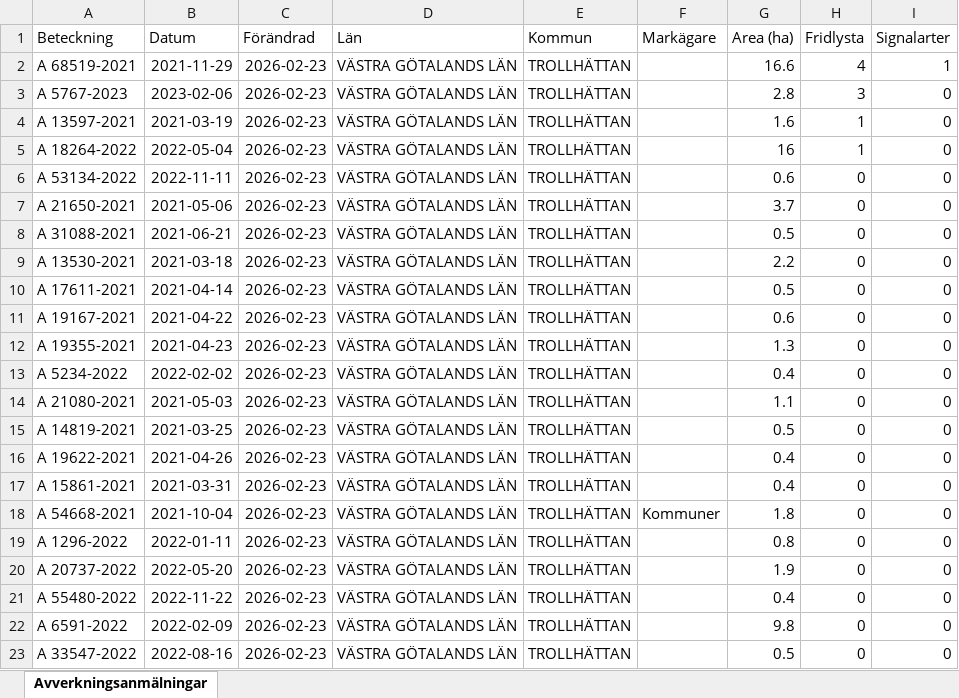
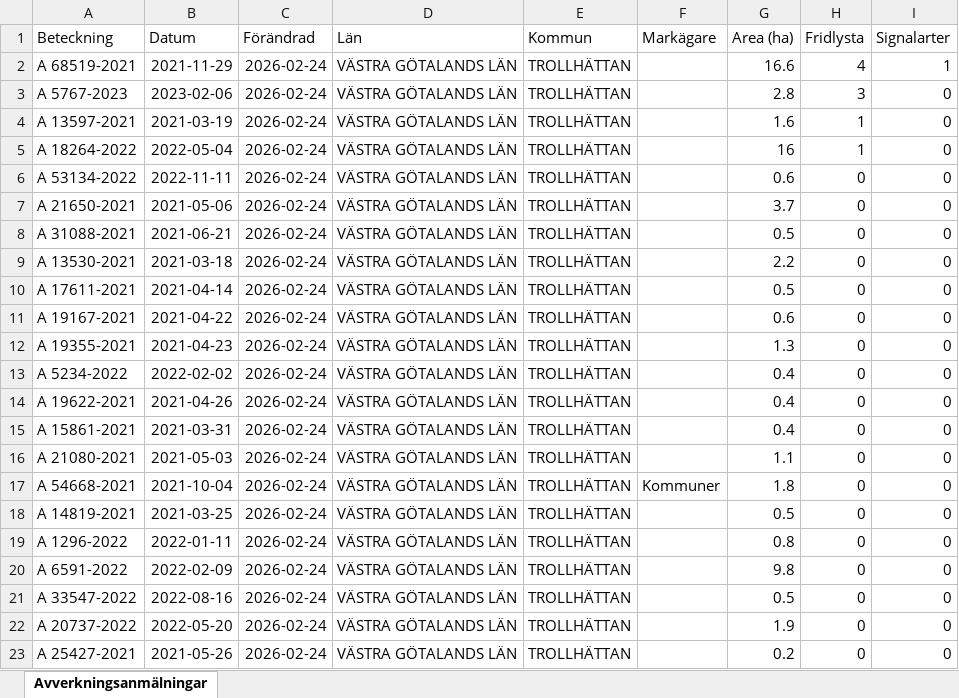
Before and after one commit to klasma/Logging_1488, an Excel workbook: Översikt TROLLHÄTTAN.xlsx, sheet Avverkningsanmälningar, drawn as a sheet; only a part is shown; values as stored, in another font and other column widths than the file's, no borders; the diff covers the shown part only; the diff names each change by its address in the sheet, - before the commit and + after, or states it on an @@ line.

```diff
--- a/Översikt TROLLHÄTTAN.xlsx (sheet Avverkningsanmälningar)
+++ b/Översikt TROLLHÄTTAN.xlsx (sheet Avverkningsanmälningar)
-C2:C23 (Förändrad): 2026-02-23
+C2:C23 (Förändrad): 2026-02-24
-A14 (Beteckning): A 21080-2021
+A14 (Beteckning): A 19622-2021
-B14 (Datum): 2021-05-03
+B14 (Datum): 2021-04-26
-G14 (Area (ha)): 1.1
+G14 (Area (ha)): 0.4
-A15 (Beteckning): A 14819-2021
+A15 (Beteckning): A 15861-2021
-B15 (Datum): 2021-03-25
+B15 (Datum): 2021-03-31
-G15 (Area (ha)): 0.5
+G15 (Area (ha)): 0.4
-A16 (Beteckning): A 19622-2021
+A16 (Beteckning): A 21080-2021
-B16 (Datum): 2021-04-26
+B16 (Datum): 2021-05-03
-G16 (Area (ha)): 0.4
+G16 (Area (ha)): 1.1
-A17 (Beteckning): A 15861-2021
+A17 (Beteckning): A 54668-2021
-B17 (Datum): 2021-03-31
+B17 (Datum): 2021-10-04
-F17 (Markägare): (empty)
+F17 (Markägare): Kommuner
-G17 (Area (ha)): 0.4
+G17 (Area (ha)): 1.8
-A18 (Beteckning): A 54668-2021
+A18 (Beteckning): A 14819-2021
-B18 (Datum): 2021-10-04
+B18 (Datum): 2021-03-25
-F18 (Markägare): Kommuner
+F18 (Markägare): (empty)
-G18 (Area (ha)): 1.8
+G18 (Area (ha)): 0.5
-A20 (Beteckning): A 20737-2022
+A20 (Beteckning): A 6591-2022
-B20 (Datum): 2022-05-20
+B20 (Datum): 2022-02-09
-G20 (Area (ha)): 1.9
+G20 (Area (ha)): 9.8
-A21 (Beteckning): A 55480-2022
+A21 (Beteckning): A 33547-2022
-B21 (Datum): 2022-11-22
+B21 (Datum): 2022-08-16
-G21 (Area (ha)): 0.4
+G21 (Area (ha)): 0.5
-A22 (Beteckning): A 6591-2022
+A22 (Beteckning): A 20737-2022
-B22 (Datum): 2022-02-09
+B22 (Datum): 2022-05-20
-G22 (Area (ha)): 9.8
+G22 (Area (ha)): 1.9
-A23 (Beteckning): A 33547-2022
+A23 (Beteckning): A 25427-2021
-B23 (Datum): 2022-08-16
+B23 (Datum): 2021-05-26
-G23 (Area (ha)): 0.5
+G23 (Area (ha)): 0.2
```
Also changed, not shown: 1027 edited cells elsewhere in this sheet, artfynd/A 13597-2021 artfynd.xlsx, artfynd/A 18264-2022 artfynd.xlsx, 24 other files.
